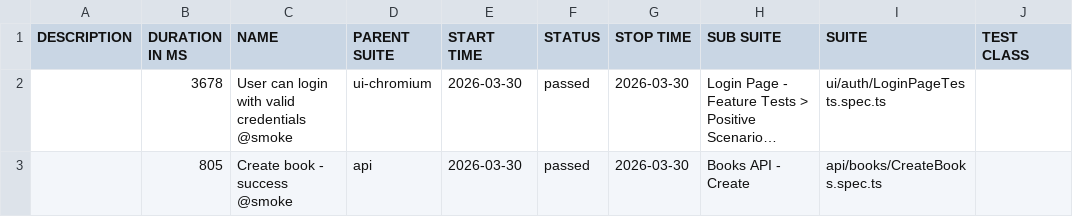
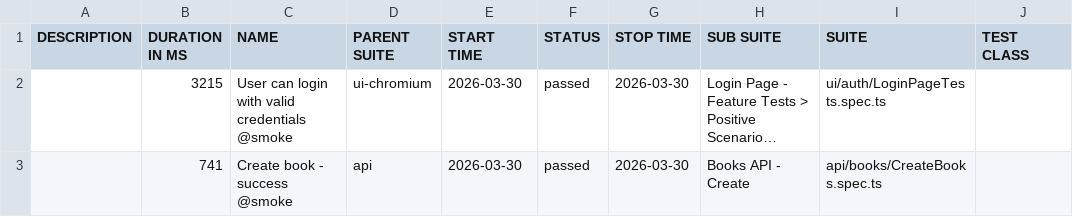
Before and after one commit to GalynaUdaltsova/bookstore-api-playwright, a CSV file: data/suites.csv, drawn as a sheet; only a part is shown; long unchanged cells end in …; the diff names each change by its address in the sheet, - before the commit and + after, or states it on an @@ line.

```diff
--- a/data/suites.csv
+++ b/data/suites.csv
-B2 (DURATION IN MS): 3678
+B2 (DURATION IN MS): 3215
-B3 (DURATION IN MS): 805
+B3 (DURATION IN MS): 741
```
Also changed, not shown: 17 other files.
